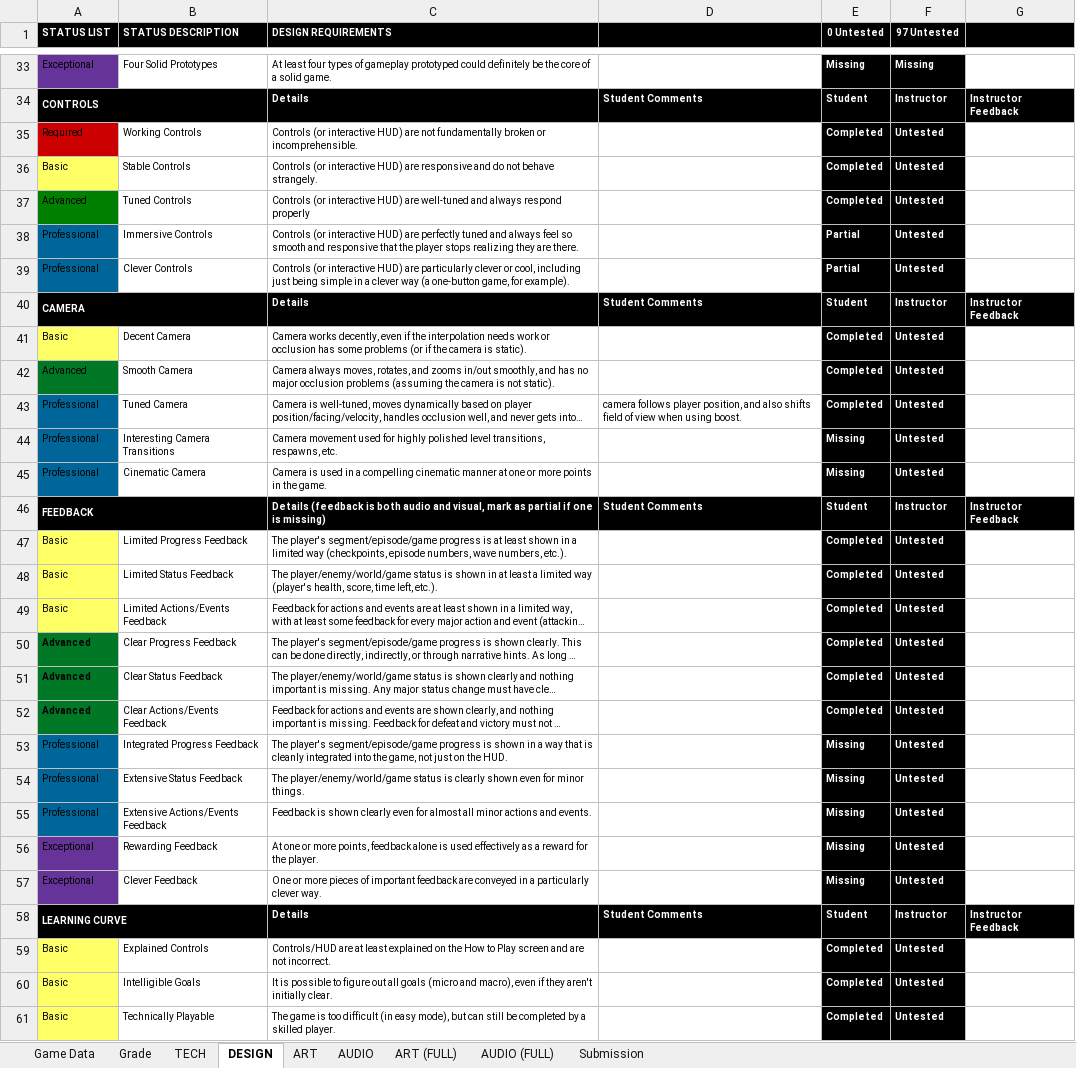
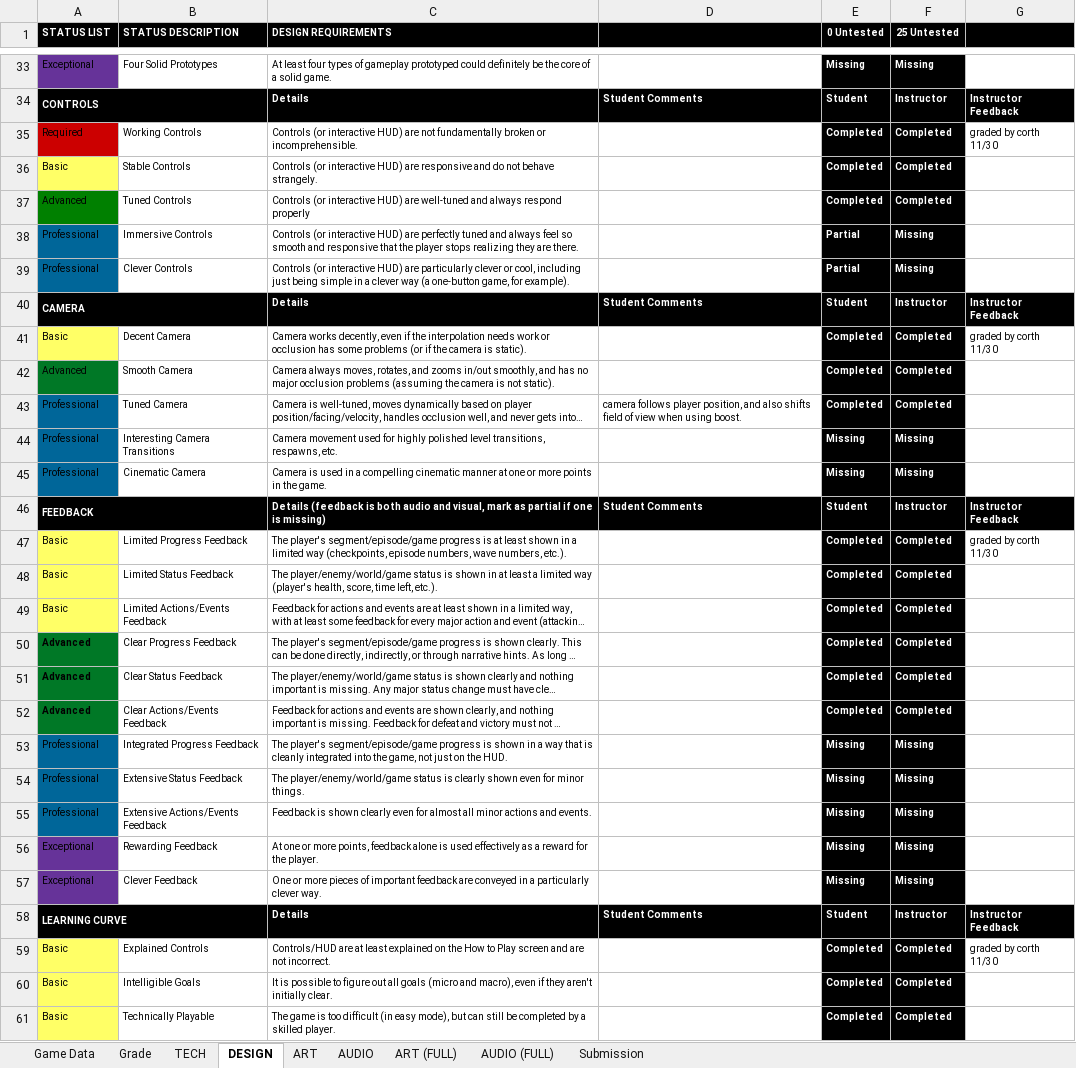
Before and after one commit to winthos/Temporal, an Excel workbook: GAM_Project_Rubric_Preproduction.xlsx, sheet DESIGN, drawn as a sheet; only a part is shown, gaps mark what is left out; long unchanged cells end in …; values as stored, in another font and other column widths than the file's, no borders; conditional formats not drawn; the diff covers the shown part only; the diff names each change by its address in the sheet, - before the commit and + after, or states it on an @@ line.

Commit message:
creative pre grading

```diff
--- a/GAM_Project_Rubric_Preproduction.xlsx (sheet DESIGN)
+++ b/GAM_Project_Rubric_Preproduction.xlsx (sheet DESIGN)
-F1: 97 Untested
+F1: 25 Untested
-F35:F37 (25 Untested): Untested
+F35:F37 (25 Untested): Completed
-G35: (empty)
+G35: graded by corth 11/30
-F38:F39 (25 Untested): Untested
+F38:F39 (25 Untested): Missing
-F41:F43 (25 Untested): Untested
+F41:F43 (25 Untested): Completed
-G41: (empty)
+G41: graded by corth 11/30
-F44:F45 (25 Untested): Untested
+F44:F45 (25 Untested): Missing
-F47:F52 (25 Untested): Untested
+F47:F52 (25 Untested): Completed
-G47: (empty)
+G47: graded by corth 11/30
-F53:F57 (25 Untested): Untested
+F53:F57 (25 Untested): Missing
-F59:F61 (25 Untested): Untested
+F59:F61 (25 Untested): Completed
-G59: (empty)
+G59: graded by corth 11/30
```
Also changed, not shown: 59 edited cells elsewhere in this sheet, sheet ART, sheet Grade.
